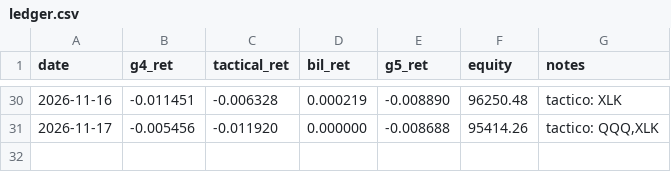
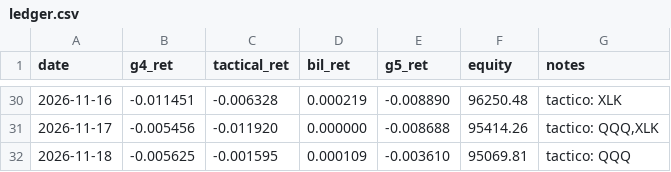
Before and after one commit to isaacbent/g5-paper-trading, a CSV file: results/ledger.csv, drawn as a sheet; only a part is shown, gaps mark what is left out; the diff names each change by its address in the sheet, - before the commit and + after, or states it on an @@ line.

```diff
--- a/results/ledger.csv
+++ b/results/ledger.csv
+row 32: 2026-11-18 | -0.005625 | -0.001595 | 0.000109 | -0.003610 | 95069.81 | tactico: QQQ
```
Also changed, not shown: g3vt/exposure.csv, p/p2/ledger.csv, 27 other files.
